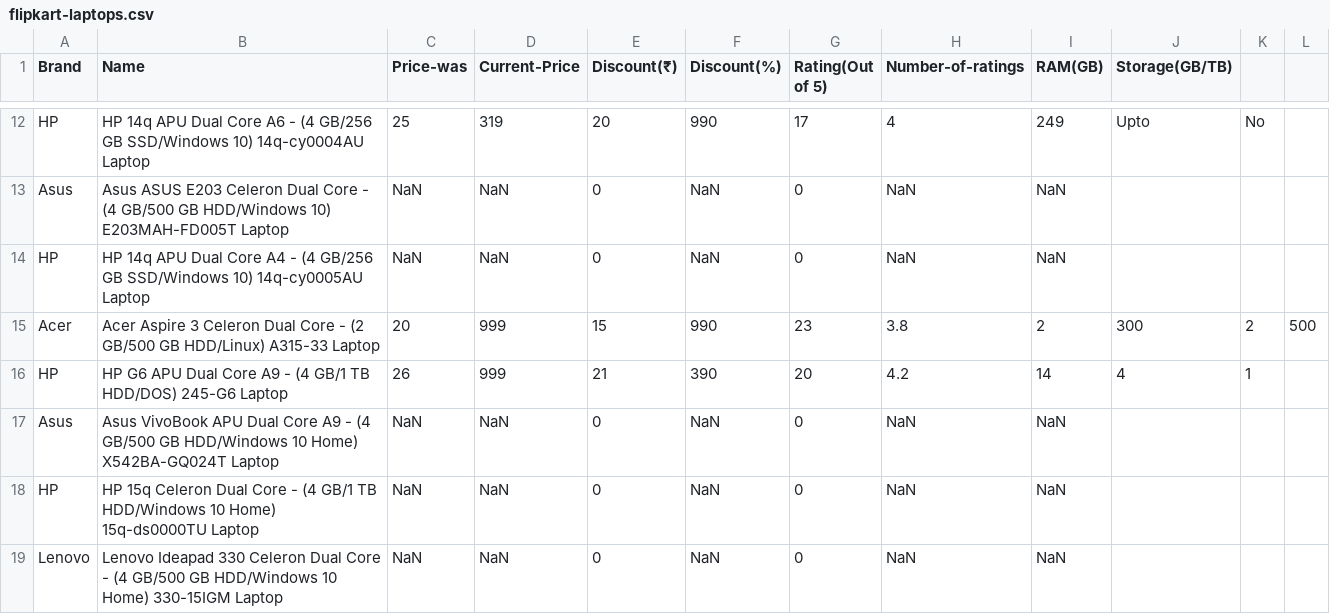
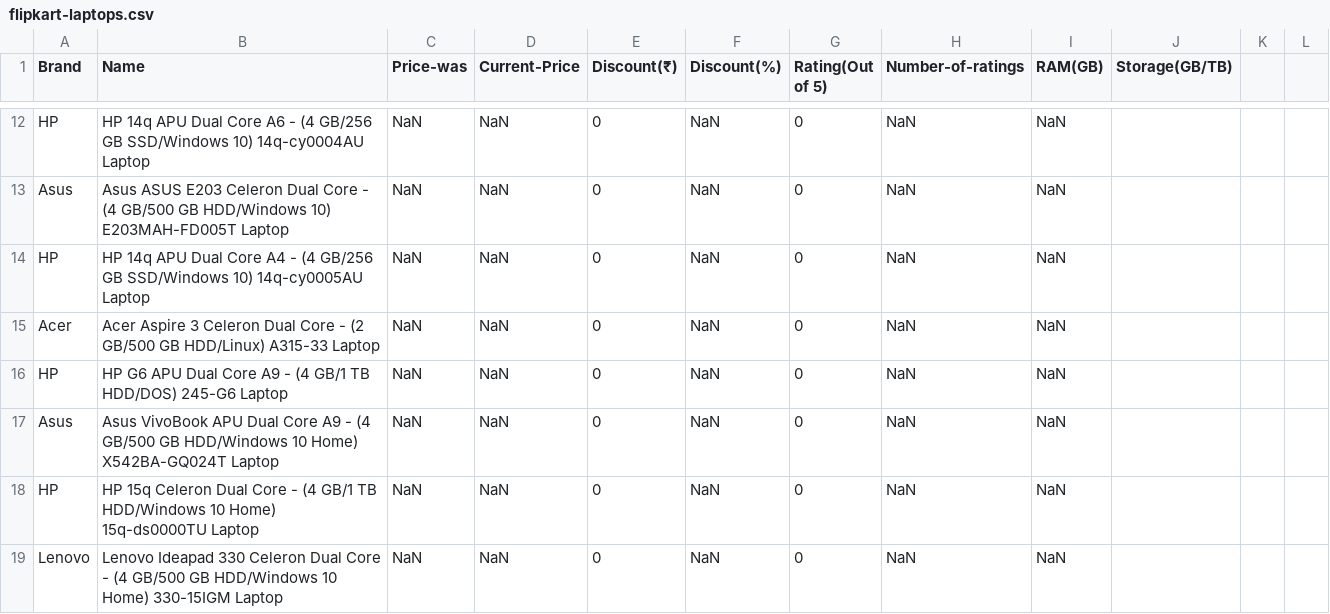
Before and after one commit to VipinindKumar/Web-scraping-price, a CSV file: data/flipkart-laptops.csv, drawn as a sheet; only a part is shown, gaps mark what is left out; the diff covers the shown part only; the diff names each change by its address in the sheet, - before the commit and + after, or states it on an @@ line.

```diff
--- a/data/flipkart-laptops.csv
+++ b/data/flipkart-laptops.csv
-C12 (Price-was): 25
+C12 (Price-was): NaN
-D12 (Current-Price): 319
+D12 (Current-Price): NaN
-E12 (Discount(₹)): 20
+E12 (Discount(₹)): 0
-F12 (Discount(%)): 990
+F12 (Discount(%)): NaN
-G12 (Rating(Out of 5)): 17
+G12 (Rating(Out of 5)): 0
-H12 (Number-of-ratings): 4
+H12 (Number-of-ratings): NaN
-I12 (RAM(GB)): 249
+I12 (RAM(GB)): NaN
-J12 (Storage(GB/TB)): Upto
+J12 (Storage(GB/TB)): (empty)
-K12: No
+K12: (empty)
-C15 (Price-was): 20
+C15 (Price-was): NaN
-D15:D16 (Current-Price): 999
+D15:D16 (Current-Price): NaN
-E15 (Discount(₹)): 15
+E15 (Discount(₹)): 0
-F15 (Discount(%)): 990
+F15 (Discount(%)): NaN
-G15 (Rating(Out of 5)): 23
+G15 (Rating(Out of 5)): 0
-H15 (Number-of-ratings): 3.8
+H15 (Number-of-ratings): NaN
-I15 (RAM(GB)): 2
+I15 (RAM(GB)): NaN
-J15 (Storage(GB/TB)): 300
+J15 (Storage(GB/TB)): (empty)
-K15: 2
+K15: (empty)
-L15: 500
+L15: (empty)
-C16 (Price-was): 26
+C16 (Price-was): NaN
-E16 (Discount(₹)): 21
+E16 (Discount(₹)): 0
-F16 (Discount(%)): 390
+F16 (Discount(%)): NaN
-G16 (Rating(Out of 5)): 20
+G16 (Rating(Out of 5)): 0
-H16 (Number-of-ratings): 4.2
+H16 (Number-of-ratings): NaN
-I16 (RAM(GB)): 14
+I16 (RAM(GB)): NaN
-J16 (Storage(GB/TB)): 4
+J16 (Storage(GB/TB)): (empty)
-K16: 1
+K16: (empty)
```
Also changed, not shown: 64 edited cells elsewhere in this file, data/amazon-laptops.csv, 1 other file.
